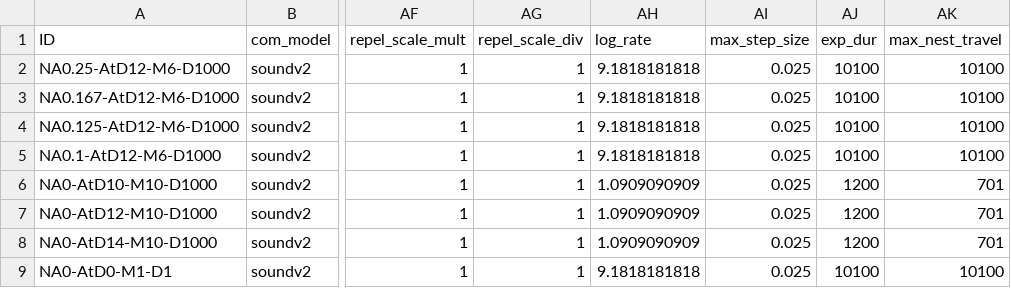
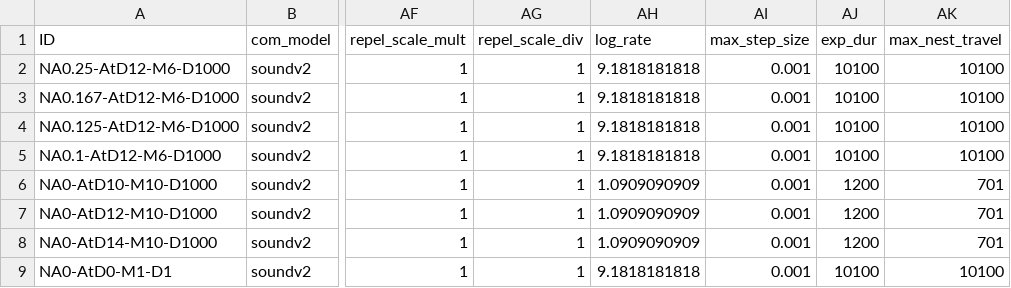
Before and after one commit to elcymon/cpfa, a CSV file: params/params.csv, drawn as a sheet; only a part is shown, gaps mark what is left out; the diff names each change by its address in the sheet, - before the commit and + after, or states it on an @@ line.

```diff
--- a/params/params.csv
+++ b/params/params.csv
-AI2:AI9 (max_step_size): 0.025
+AI2:AI9 (max_step_size): 0.001
```
Also changed, not shown: 7 other files.
